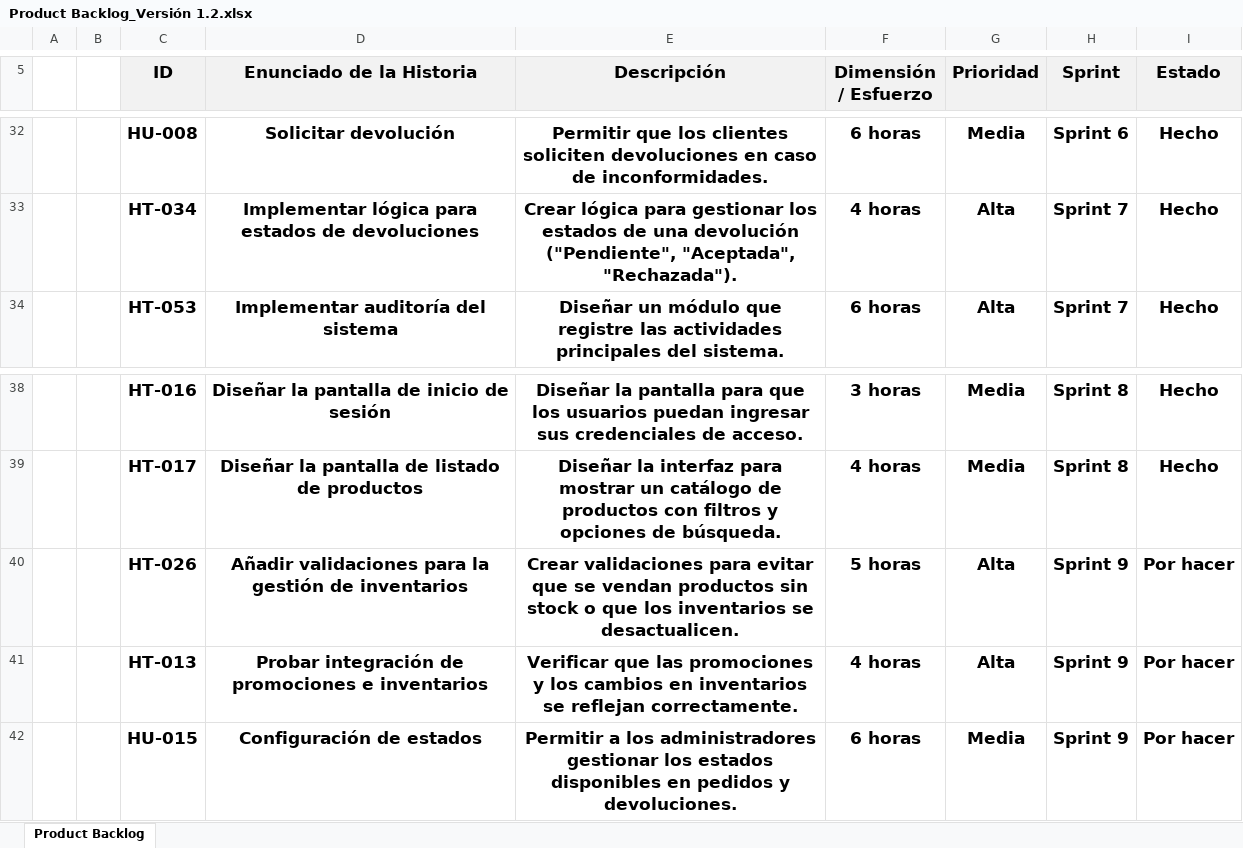
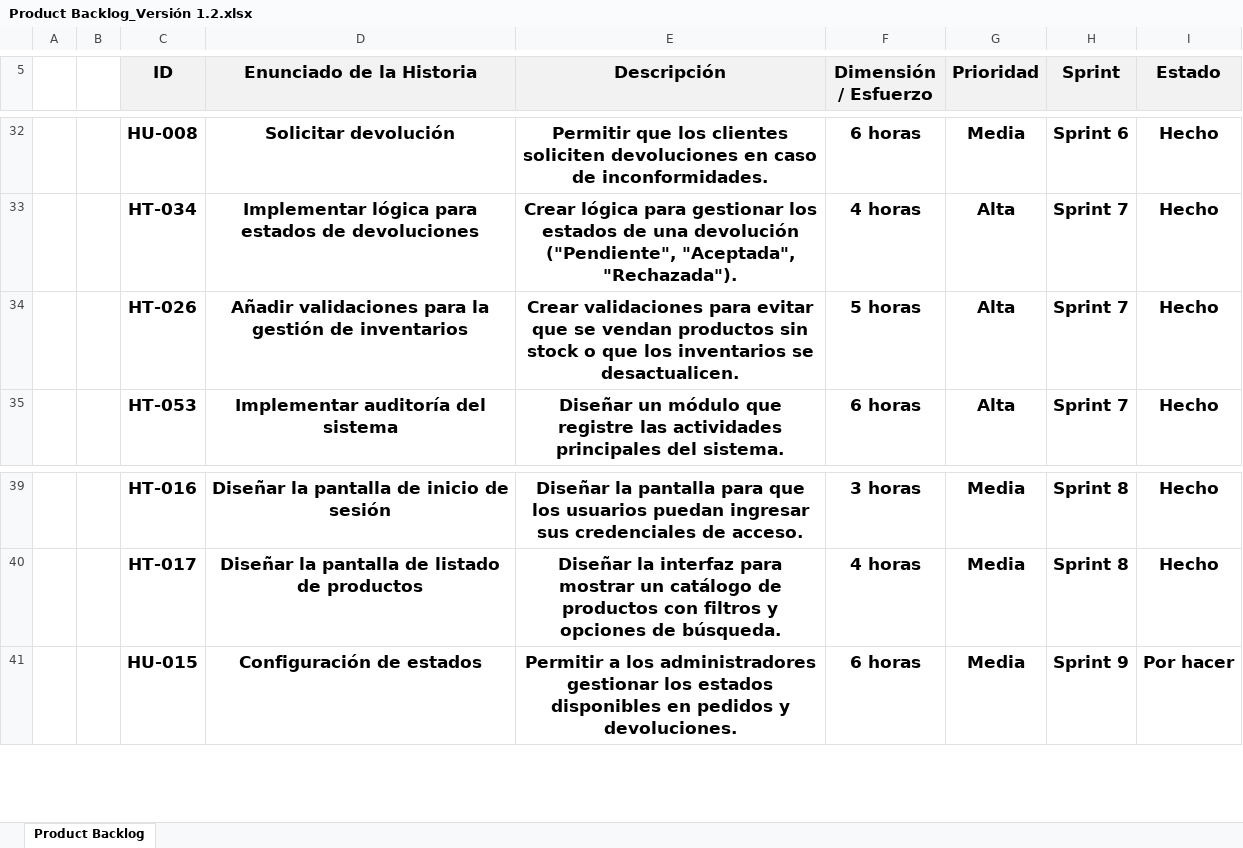
Before and after one commit to Adrian-Mz/Proyecto_E-commerce, an Excel workbook: Documentacion/Product backlog/Product Backlog v1.2/Product Backlog_Versión 1.2.xlsx, sheet Product Backlog, drawn as a sheet; only a part is shown, gaps mark what is left out; values as stored, in another font and other column widths than the file's, no borders; conditional formats not drawn; removed rows and columns are numbered as before the commit, all else as after; the diff names each change by its address in the sheet, - before the commit and + after, or states it on an @@ line.

```diff
--- a/Documentacion/Product backlog/Product Backlog v1.2/Product Backlog_Versión 1.2.xlsx (sheet Product Backlog)
+++ b/Documentacion/Product backlog/Product Backlog v1.2/Product Backlog_Versión 1.2.xlsx (sheet Product Backlog)
+row 34:  |  | HT-026 | Añadir validaciones para la gestión de inventarios | Crear validaciones para evitar que se vendan productos sin stock o que los inventarios se desactualicen. | 5 horas | Alta | Sprint 7 | Hecho
-row 40:  |  | HT-026 | Añadir validaciones para la gestión de inventarios | Crear validaciones para evitar que se vendan productos sin stock o que los inventarios se desactualicen. | 5 horas | Alta | Sprint 9 | Por hacer
-row 41:  |  | HT-013 | Probar integración de promociones e inventarios | Verificar que las promociones y los cambios en inventarios se reflejan correctamente. | 4 horas | Alta | Sprint 9 | Por hacer
```
Also changed, not shown: Documentacion/Product backlog/Product Backlog v1.2/Historias Técnicas versión 1.2.xlsx, Documentacion/Product backlog/Product Backlog v1.2/Sprint Backlog_Versión 1.2.xlsx, 4 other files.
